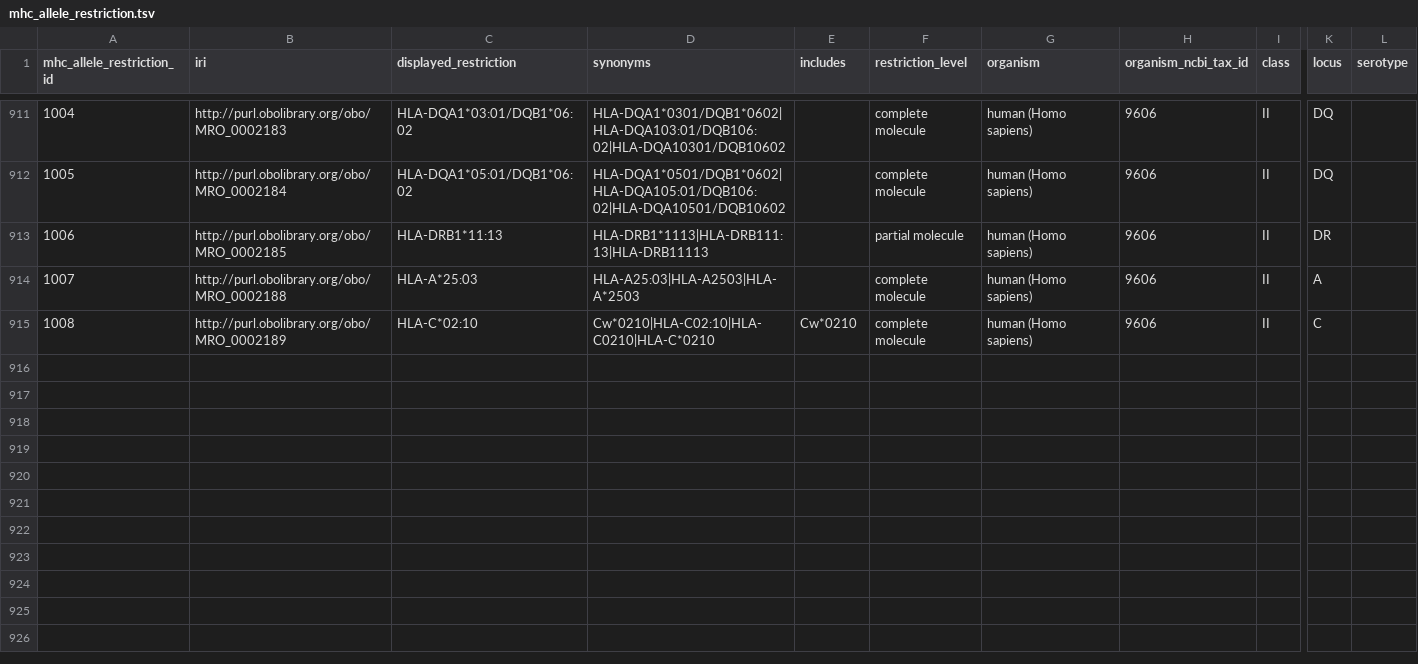
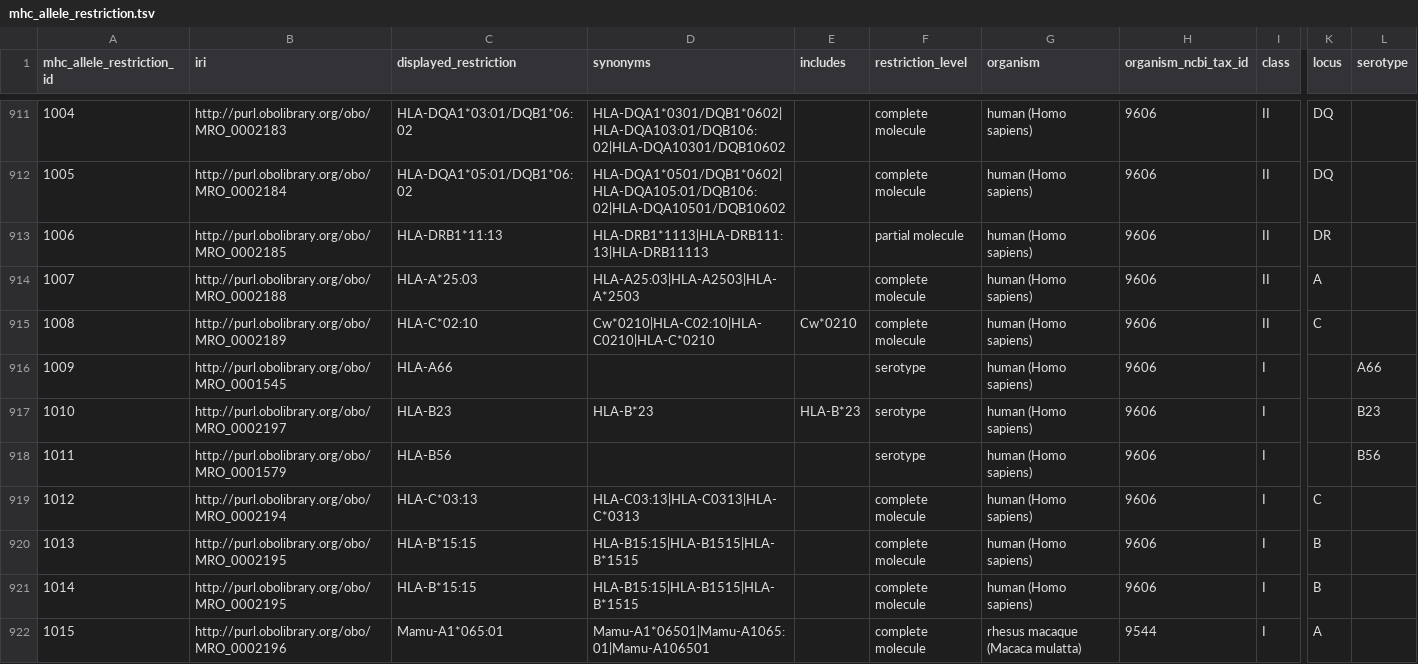
Before and after one commit to IEDB/MRO, a TSV file: iedb/mhc_allele_restriction.tsv, drawn as a sheet; only a part is shown, gaps mark what is left out; rows hold the shown columns only; the diff names each change by its address in the sheet, - before the commit and + after, or states it on an @@ line.

```diff
--- a/iedb/mhc_allele_restriction.tsv
+++ b/iedb/mhc_allele_restriction.tsv
+row 916: 1009 | http://purl.obolibrary.org/obo/MRO_0001545 | HLA-A66 |  |  | serotype | human (Homo sapiens) | 9606 | I |  | A66
+row 917: 1010 | http://purl.obolibrary.org/obo/MRO_0002197 | HLA-B23 | HLA-B*23 | HLA-B*23 | serotype | human (Homo sapiens) | 9606 | I |  | B23
+row 918: 1011 | http://purl.obolibrary.org/obo/MRO_0001579 | HLA-B56 |  |  | serotype | human (Homo sapiens) | 9606 | I |  | B56
+row 919: 1012 | http://purl.obolibrary.org/obo/MRO_0002194 | HLA-C*03:13 | HLA-C03:13|HLA-C0313|HLA-C*0313 |  | complete molecule | human (Homo sapiens) | 9606 | I | C
+row 920: 1013 | http://purl.obolibrary.org/obo/MRO_0002195 | HLA-B*15:15 | HLA-B15:15|HLA-B1515|HLA-B*1515 |  | complete molecule | human (Homo sapiens) | 9606 | I | B
+row 921: 1014 | http://purl.obolibrary.org/obo/MRO_0002195 | HLA-B*15:15 | HLA-B15:15|HLA-B1515|HLA-B*1515 |  | complete molecule | human (Homo sapiens) | 9606 | I | B
+row 922: 1015 | http://purl.obolibrary.org/obo/MRO_0002196 | Mamu-A1*065:01 | Mamu-A1*06501|Mamu-A1065:01|Mamu-A106501 |  | complete molecule | rhesus macaque (Macaca mulatta) | 9544 | I | A
```
Also changed, not shown: iedb/ALLELE_FINDER_NAMES.csv, iedb/ALLELE_FINDER_SEARCH.csv, 10 other files.
